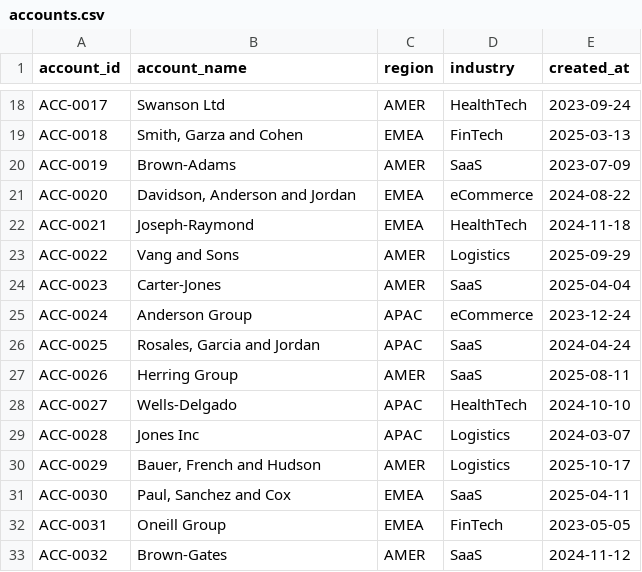
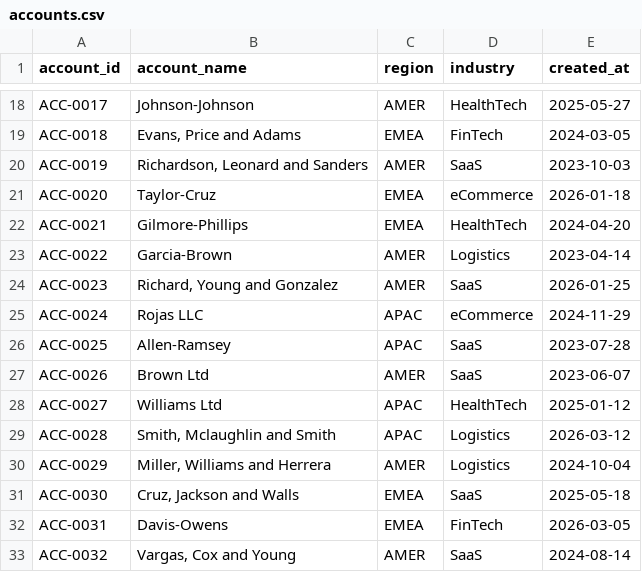
Before and after one commit to ughitsashwin/gtm-analytics-portfolio, a CSV file: data/seed/accounts.csv, drawn as a sheet; only a part is shown, gaps mark what is left out; the diff covers the shown part only; the diff names each change by its address in the sheet, - before the commit and + after, or states it on an @@ line.

```diff
--- a/data/seed/accounts.csv
+++ b/data/seed/accounts.csv
-B18 (account_name): Swanson Ltd
+B18 (account_name): Johnson-Johnson
-E18 (created_at): 2023-09-24
+E18 (created_at): 2025-05-27
-B19 (account_name): Smith, Garza and Cohen
+B19 (account_name): Evans, Price and Adams
-E19 (created_at): 2025-03-13
+E19 (created_at): 2024-03-05
-B20 (account_name): Brown-Adams
+B20 (account_name): Richardson, Leonard and Sanders
-E20 (created_at): 2023-07-09
+E20 (created_at): 2023-10-03
-B21 (account_name): Davidson, Anderson and Jordan
+B21 (account_name): Taylor-Cruz
-E21 (created_at): 2024-08-22
+E21 (created_at): 2026-01-18
-B22 (account_name): Joseph-Raymond
+B22 (account_name): Gilmore-Phillips
-E22 (created_at): 2024-11-18
+E22 (created_at): 2024-04-20
-B23 (account_name): Vang and Sons
+B23 (account_name): Garcia-Brown
-E23 (created_at): 2025-09-29
+E23 (created_at): 2023-04-14
-B24 (account_name): Carter-Jones
+B24 (account_name): Richard, Young and Gonzalez
-E24 (created_at): 2025-04-04
+E24 (created_at): 2026-01-25
-B25 (account_name): Anderson Group
+B25 (account_name): Rojas LLC
-E25 (created_at): 2023-12-24
+E25 (created_at): 2024-11-29
-B26 (account_name): Rosales, Garcia and Jordan
+B26 (account_name): Allen-Ramsey
-E26 (created_at): 2024-04-24
+E26 (created_at): 2023-07-28
-B27 (account_name): Herring Group
+B27 (account_name): Brown Ltd
-E27 (created_at): 2025-08-11
+E27 (created_at): 2023-06-07
-B28 (account_name): Wells-Delgado
+B28 (account_name): Williams Ltd
-E28 (created_at): 2024-10-10
+E28 (created_at): 2025-01-12
-B29 (account_name): Jones Inc
+B29 (account_name): Smith, Mclaughlin and Smith
-E29 (created_at): 2024-03-07
+E29 (created_at): 2026-03-12
-B30 (account_name): Bauer, French and Hudson
+B30 (account_name): Miller, Williams and Herrera
-E30 (created_at): 2025-10-17
+E30 (created_at): 2024-10-04
-B31 (account_name): Paul, Sanchez and Cox
+B31 (account_name): Cruz, Jackson and Walls
-E31 (created_at): 2025-04-11
+E31 (created_at): 2025-05-18
-B32 (account_name): Oneill Group
+B32 (account_name): Davis-Owens
-E32 (created_at): 2023-05-05
+E32 (created_at): 2026-03-05
-B33 (account_name): Brown-Gates
+B33 (account_name): Vargas, Cox and Young
-E33 (created_at): 2024-11-12
+E33 (created_at): 2024-08-14
```
Also changed, not shown: 128 edited cells elsewhere in this file, data/seed/opportunities.csv, data/seed/subscriptions.csv.
